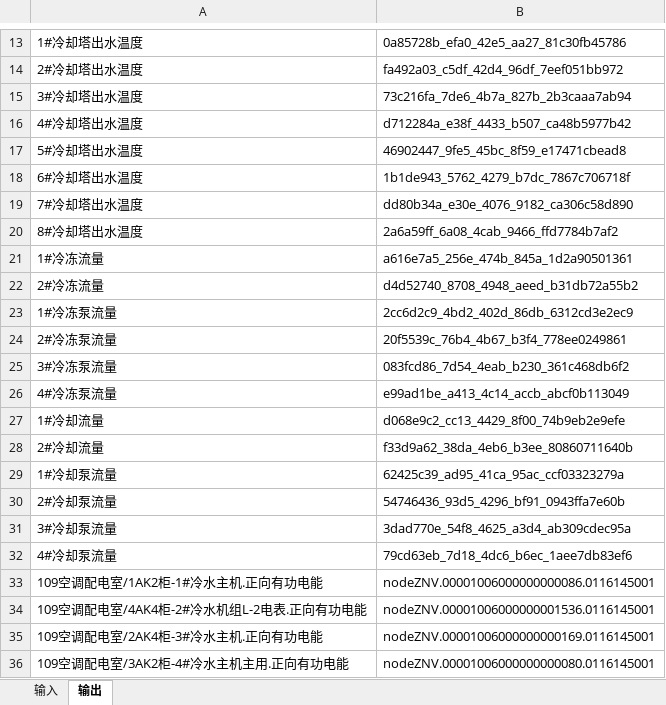
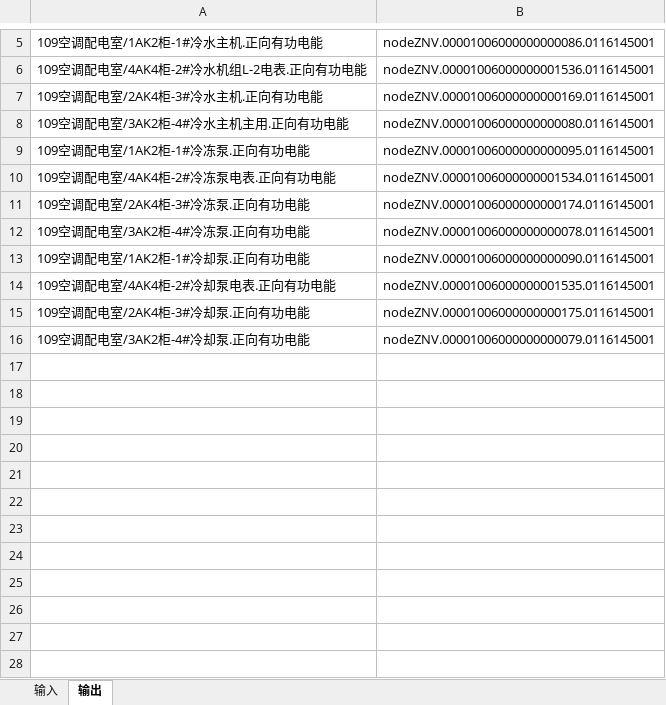
Before and after one commit to zwzwzwzwz123/DC_Energy_conservation, an Excel workbook: uid/冷水机组BA系统信息.xlsx, sheet 输出, drawn as a sheet; only a part is shown, gaps mark what is left out; the shorter side is filled out with more unchanged rows; values as stored, in another font and other column widths than the file's, no borders; the diff covers the shown part only; the diff names each change by its address in the sheet, - before the commit and + after, or states it on an @@ line.

```diff
--- a/uid/冷水机组BA系统信息.xlsx (sheet 输出)
+++ b/uid/冷水机组BA系统信息.xlsx (sheet 输出)
-row 13: 1#冷却塔出水温度 | 0a85728b_efa0_42e5_aa27_81c30fb45786
-row 14: 2#冷却塔出水温度 | fa492a03_c5df_42d4_96df_7eef051bb972
-row 15: 3#冷却塔出水温度 | 73c216fa_7de6_4b7a_827b_2b3caaa7ab94
-row 16: 4#冷却塔出水温度 | d712284a_e38f_4433_b507_ca48b5977b42
-row 17: 5#冷却塔出水温度 | 46902447_9fe5_45bc_8f59_e17471cbead8
-row 18: 6#冷却塔出水温度 | 1b1de943_5762_4279_b7dc_7867c706718f
-row 19: 7#冷却塔出水温度 | dd80b34a_e30e_4076_9182_ca306c58d890
-row 20: 8#冷却塔出水温度 | 2a6a59ff_6a08_4cab_9466_ffd7784b7af2
-row 21: 1#冷冻流量 | a616e7a5_256e_474b_845a_1d2a90501361
-row 22: 2#冷冻流量 | d4d52740_8708_4948_aeed_b31db72a55b2
-row 23: 1#冷冻泵流量 | 2cc6d2c9_4bd2_402d_86db_6312cd3e2ec9
-row 24: 2#冷冻泵流量 | 20f5539c_76b4_4b67_b3f4_778ee0249861
-row 25: 3#冷冻泵流量 | 083fcd86_7d54_4eab_b230_361c468db6f2
-row 26: 4#冷冻泵流量 | e99ad1be_a413_4c14_accb_abcf0b113049
-row 27: 1#冷却流量 | d068e9c2_cc13_4429_8f00_74b9eb2e9efe
-row 28: 2#冷却流量 | f33d9a62_38da_4eb6_b3ee_80860711640b
-row 29: 1#冷却泵流量 | 62425c39_ad95_41ca_95ac_ccf03323279a
-row 30: 2#冷却泵流量 | 54746436_93d5_4296_bf91_0943ffa7e60b
-row 31: 3#冷却泵流量 | 3dad770e_54f8_4625_a3d4_ab309cdec95a
-row 32: 4#冷却泵流量 | 79cd63eb_7d18_4dc6_b6ec_1aee7db83ef6
```
Also changed, not shown: 56 removed rows elsewhere in this sheet, sheet 输入, 5 other files.
